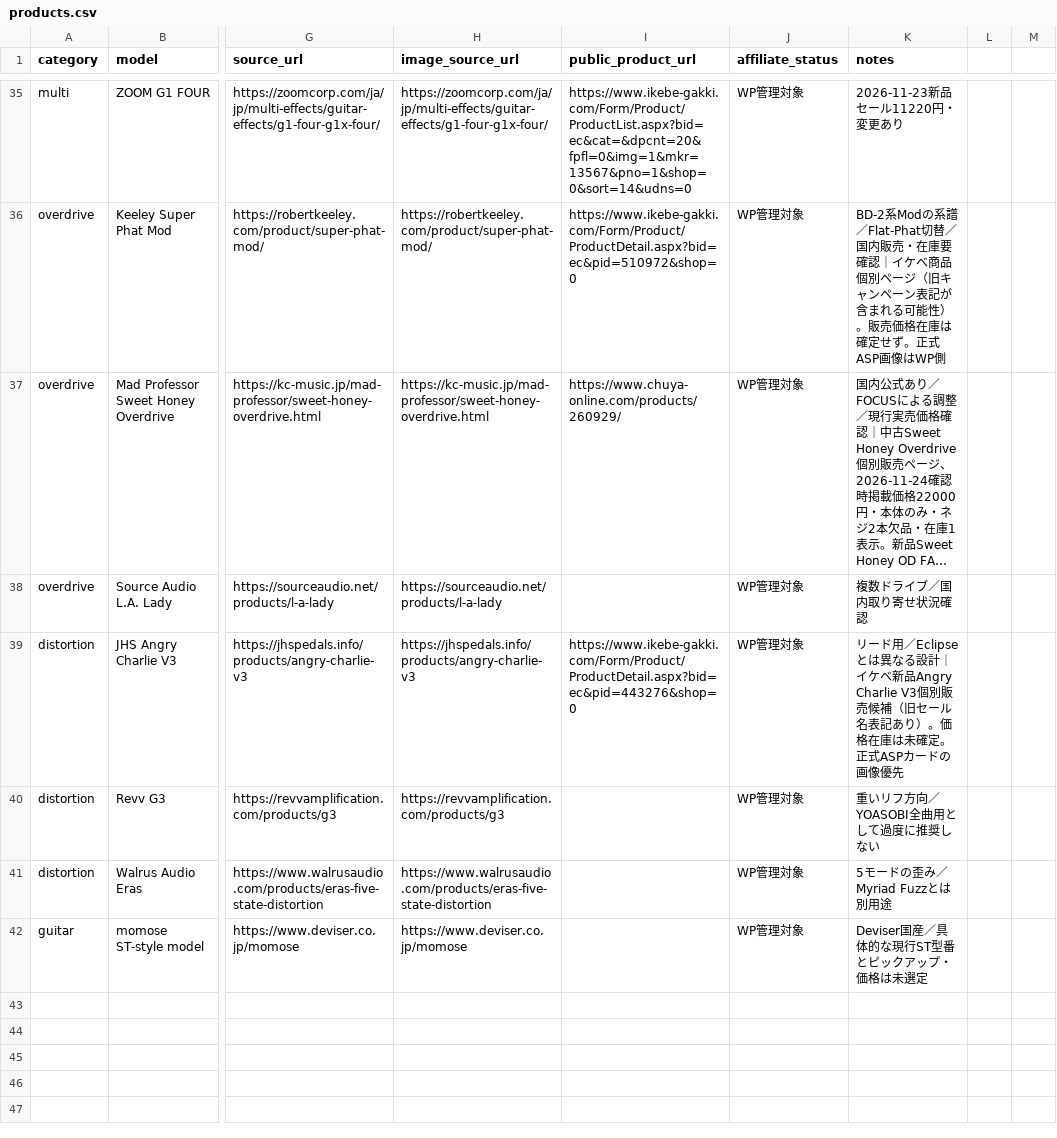
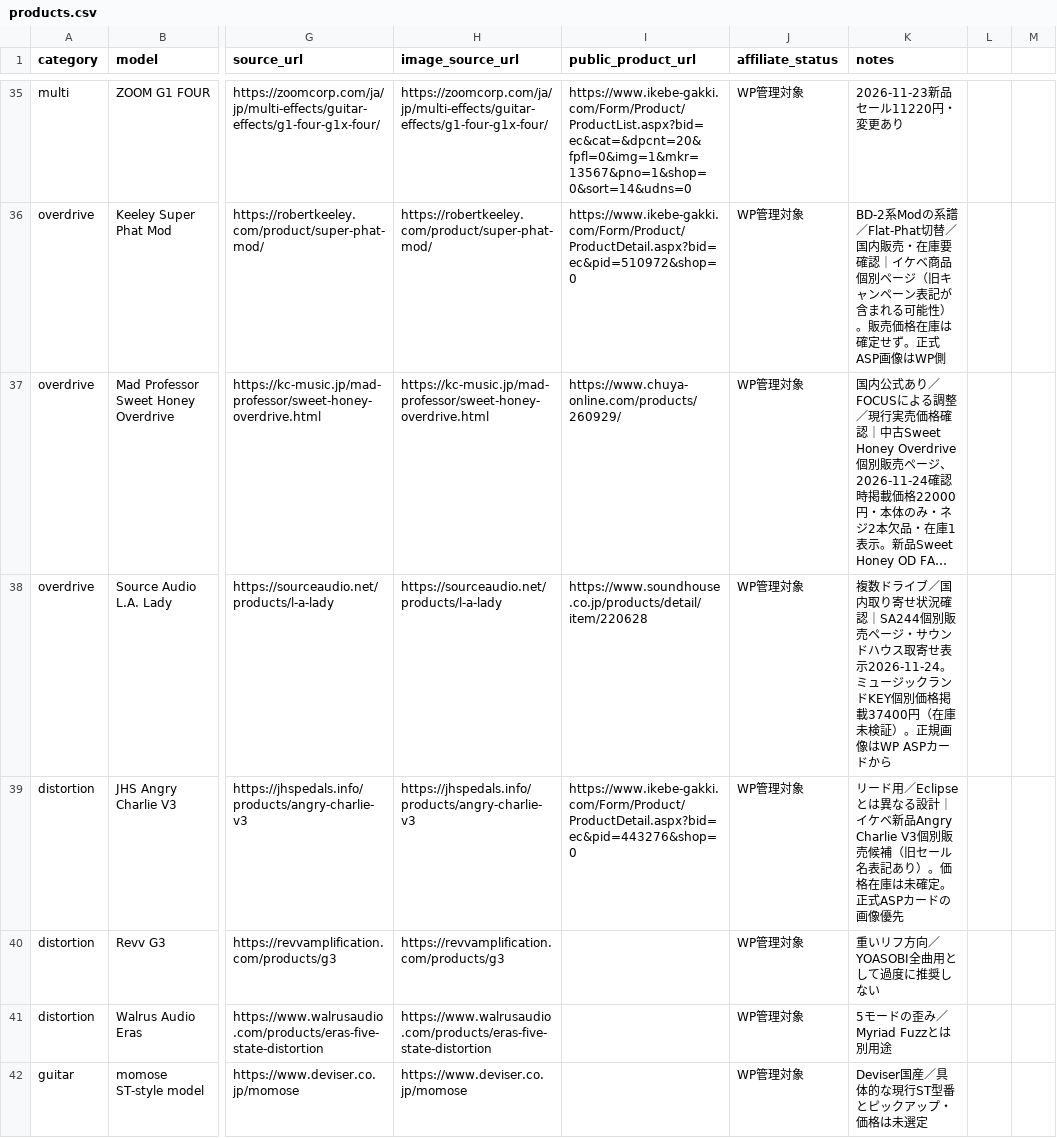
Before and after one commit to kattun8969/mynewgear, a CSV file: articles/yoasobi-assh/products.csv, drawn as a sheet; only a part is shown, gaps mark what is left out; long unchanged cells end in …; the diff names each change by its address in the sheet, - before the commit and + after, or states it on an @@ line.

Commit message:
Add Source Audio SA244 item page and distinguish on-order status

```diff
--- a/articles/yoasobi-assh/products.csv
+++ b/articles/yoasobi-assh/products.csv
-I38 (public_product_url): (empty)
+I38 (public_product_url): https://www.soundhouse.co.jp/products/detail/item/220628
-K38 (notes): …状況確認
+K38 (notes): …状況確認｜SA244個別販売ページ・サウンドハウス取寄せ表示2026-11-24。ミュージックランドKEY個別価格掲載37400円（在庫未検証）。正規画像はWP ASPカードから
```
